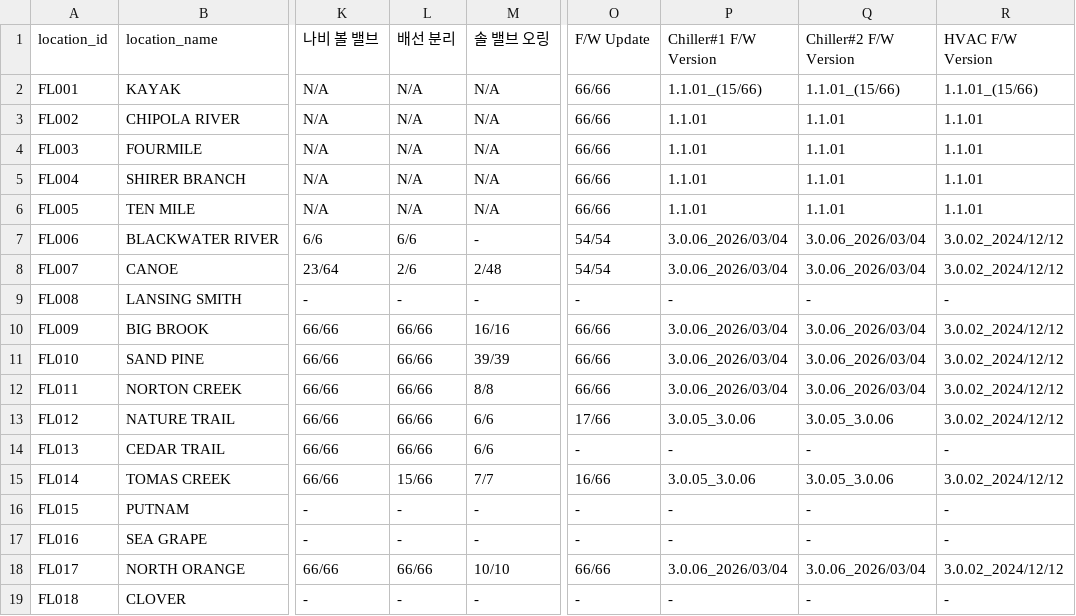
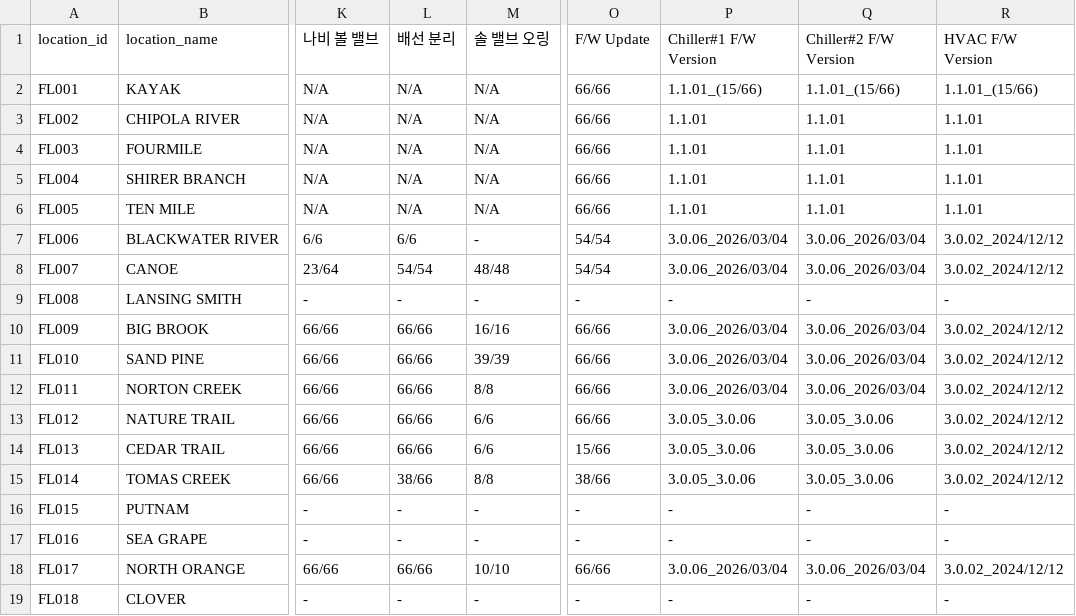
Before and after one commit to Eucalyptuss/site_work_status_dashboard, a CSV file: site_status.csv, drawn as a sheet; only a part is shown, gaps mark what is left out; the diff names each change by its address in the sheet, - before the commit and + after, or states it on an @@ line.

Commit message:
05/16 update

```diff
--- a/site_status.csv
+++ b/site_status.csv
-L8 (배선 분리): 2/6
+L8 (배선 분리): 54/54
-M8 (솔 밸브 오링): 2/48
+M8 (솔 밸브 오링): 48/48
-O13 (F/W Update): 17/66
+O13 (F/W Update): 66/66
-O14 (F/W Update): -
+O14 (F/W Update): 15/66
-P14 (Chiller#1 F/W Version): -
+P14 (Chiller#1 F/W Version): 3.0.05_3.0.06
-Q14 (Chiller#2 F/W Version): -
+Q14 (Chiller#2 F/W Version): 3.0.05_3.0.06
-R14 (HVAC F/W Version): -
+R14 (HVAC F/W Version): 3.0.02_2024/12/12
-L15 (배선 분리): 15/66
+L15 (배선 분리): 38/66
-M15 (솔 밸브 오링): 7/7
+M15 (솔 밸브 오링): 8/8
-O15 (F/W Update): 16/66
+O15 (F/W Update): 38/66
```
